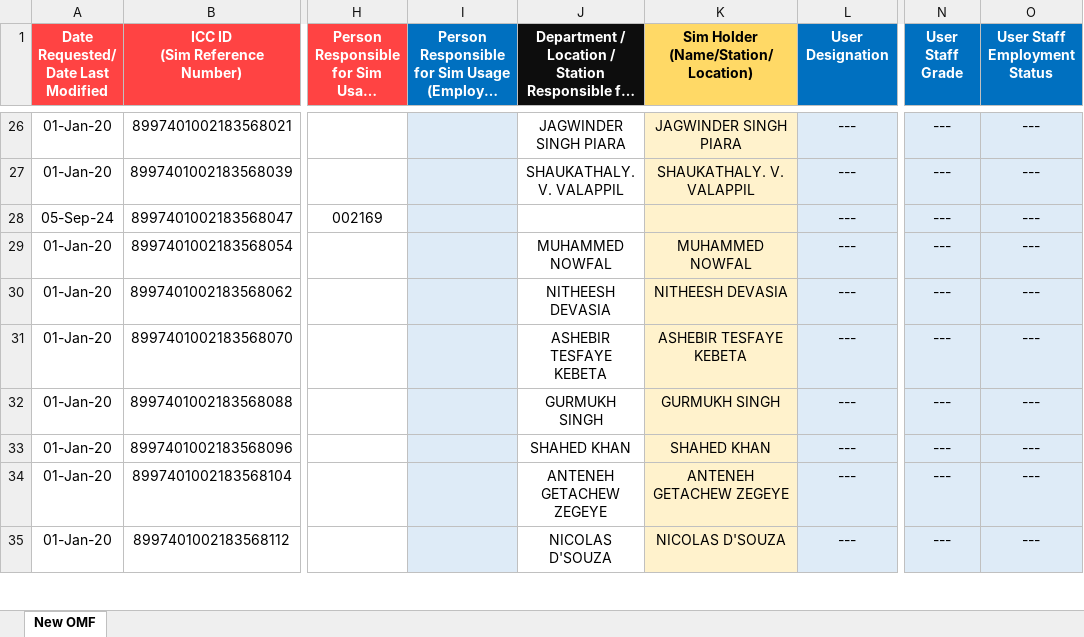
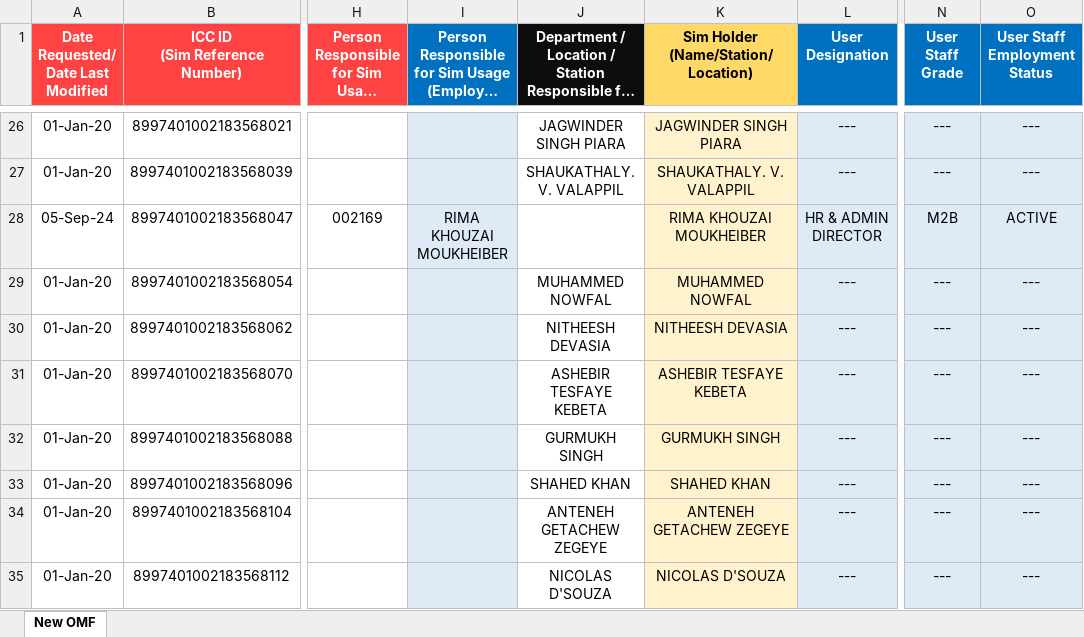
Before and after one commit to danveranga/work-automation-ooredoo-1, an Excel workbook: Commands/Database/OoredooMasterFile.xlsx, sheet New OMF, drawn as a sheet; only a part is shown, gaps mark what is left out; long unchanged cells end in …; values as stored, in another font and other column widths than the file's, no borders; conditional formats and table styles not drawn; the diff covers the shown part only; the diff names each change by its address in the sheet, - before the commit and + after, or states it on an @@ line.

```diff
--- a/Commands/Database/OoredooMasterFile.xlsx (sheet New OMF)
+++ b/Commands/Database/OoredooMasterFile.xlsx (sheet New OMF)
-I28: (empty)
+I28: RIMA KHOUZAI MOUKHEIBER
-K28: (empty)
+K28: RIMA KHOUZAI MOUKHEIBER
-L28 (User Designation): ---
+L28 (User Designation): HR & ADMIN DIRECTOR
-N28 (User Staff Grade): ---
+N28 (User Staff Grade): M2B
-O28 (User Staff Employment Status): ---
+O28 (User Staff Employment Status): ACTIVE
```
Also changed, not shown: 12 edited cells elsewhere in this sheet.
